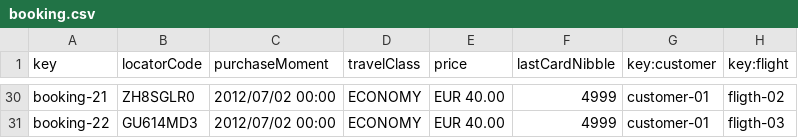
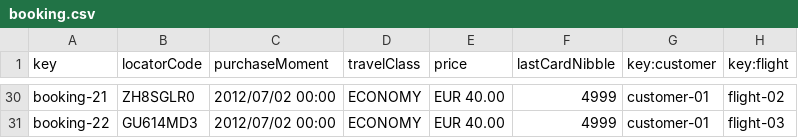
Before and after one commit to danjimdia1/Acme-ANS, a CSV file: src/main/resources/WEB-INF/data/sample/booking.csv, drawn as a sheet; only a part is shown, gaps mark what is left out; the diff covers the shown part only; the diff names each change by its address in the sheet, - before the commit and + after, or states it on an @@ line.

```diff
--- a/src/main/resources/WEB-INF/data/sample/booking.csv
+++ b/src/main/resources/WEB-INF/data/sample/booking.csv
-H30 (key:flight): fligth-02
+H30 (key:flight): flight-02
-H31 (key:flight): fligth-03
+H31 (key:flight): flight-03
```
Also changed, not shown: 21 edited cells elsewhere in this file.
